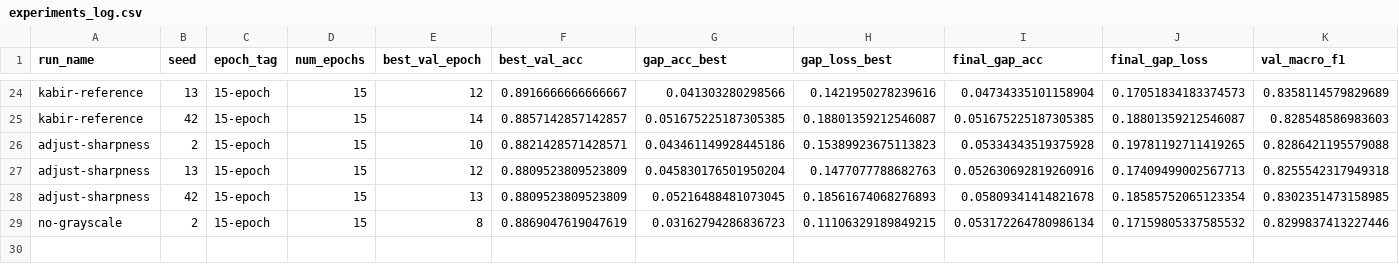
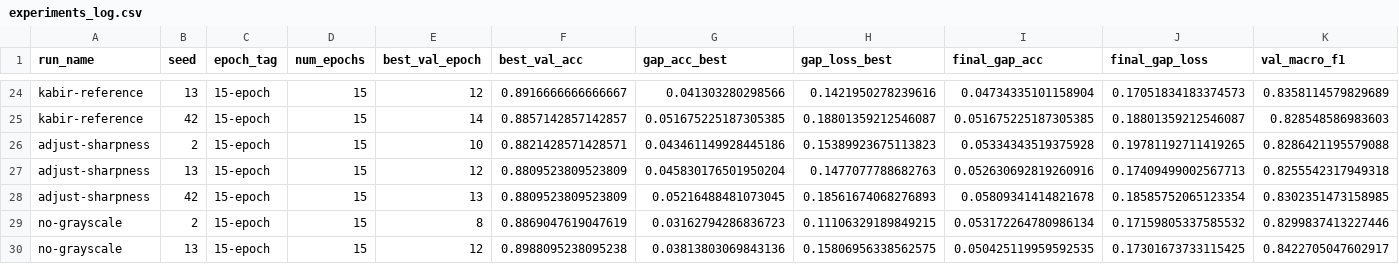
Before and after one commit to roddrigoqueiroz/dental-radiography-classification, a CSV file: results/new-results/experiments_log.csv, drawn as a sheet; only a part is shown, gaps mark what is left out; rows hold the shown columns only; the diff names each change by its address in the sheet, - before the commit and + after, or states it on an @@ line.

Commit message:
Testing removing grayscale from Kabir's reference (seed 13, 15 epoch, step size 7)

```diff
--- a/results/new-results/experiments_log.csv
+++ b/results/new-results/experiments_log.csv
+row 30: no-grayscale | 13 | 15-epoch | 15 | 12 | 0.8988095238095238 | 0.03813803069843136 | 0.15806956338562575 | 0.050425119959592535 | 0.17301673733115425 | 0.8422705047602917
```
Also changed, not shown: 4 other files.
